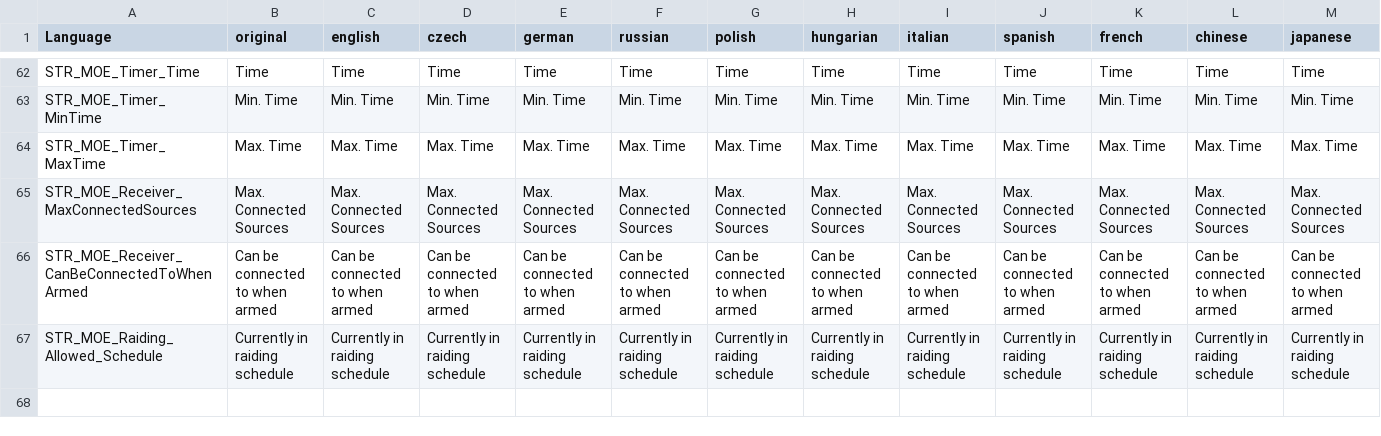
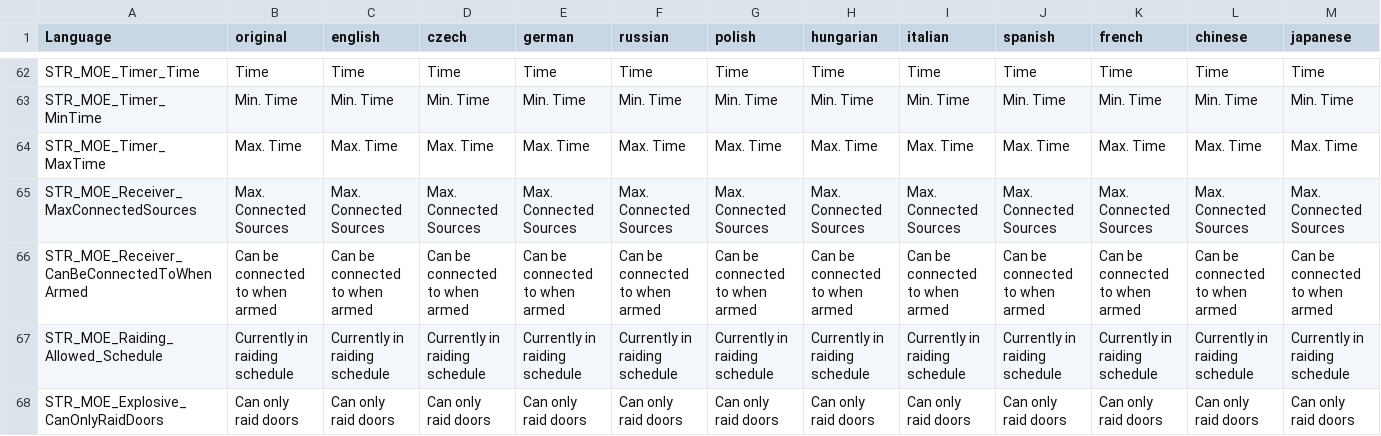
Before and after one commit to PhilippVidal/MoreExplosives, a CSV file: MoreExplosives/Data/LanguageCore/stringtable.csv, drawn as a sheet; only a part is shown, gaps mark what is left out; rows hold the shown columns only; the diff names each change by its address in the sheet, - before the commit and + after, or states it on an @@ line.

Commit message:
Add door raid only setting to explosive description

```diff
--- a/MoreExplosives/Data/LanguageCore/stringtable.csv
+++ b/MoreExplosives/Data/LanguageCore/stringtable.csv
+row 68: STR_MOE_Explosive_CanOnlyRaidDoors | Can only raid doors | Can only raid doors | Can only raid doors | Can only raid doors | Can only raid doors | Can only raid doors | Can only raid doors | Can only raid doors | Can only raid doors | Can only raid doors | Can only raid doors | Can only raid doors
```
Also changed, not shown: 3 other files.
